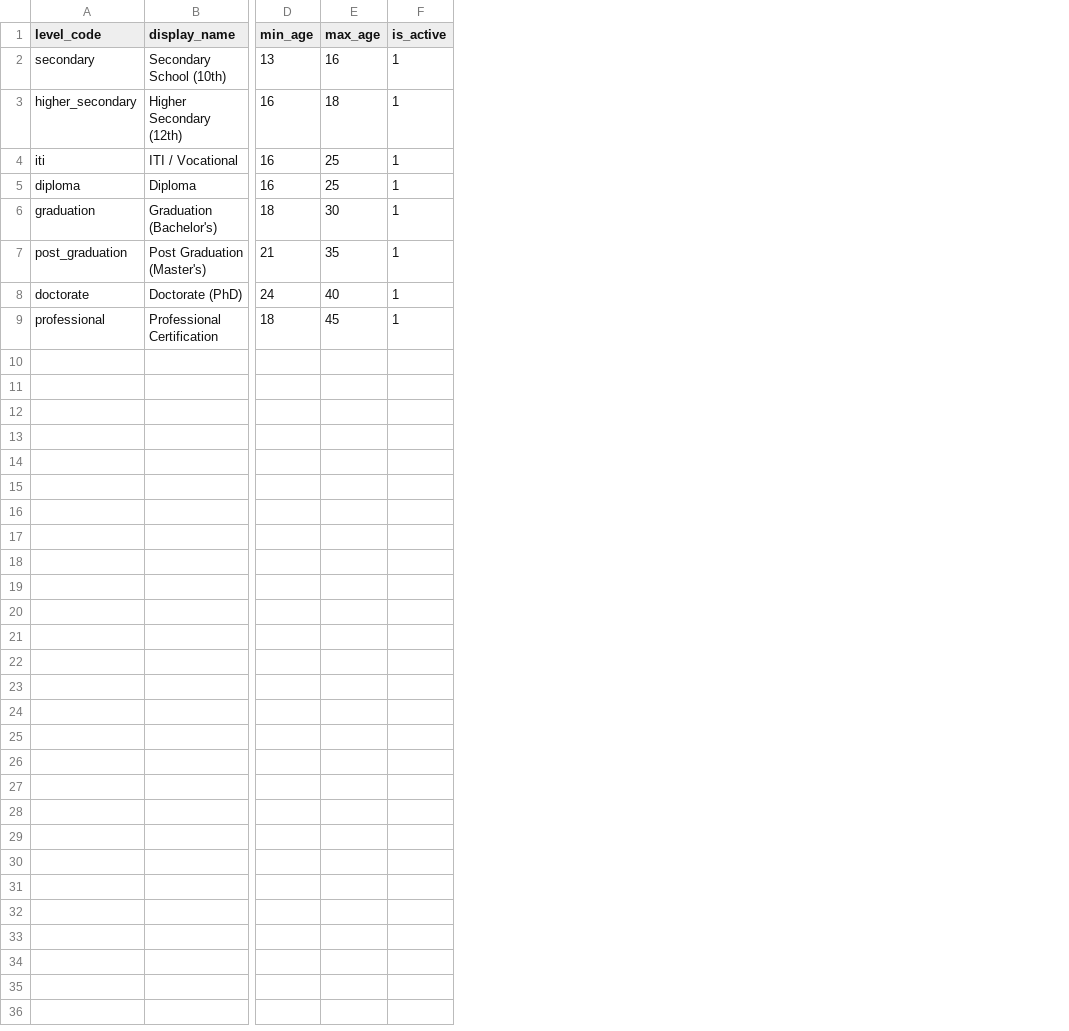
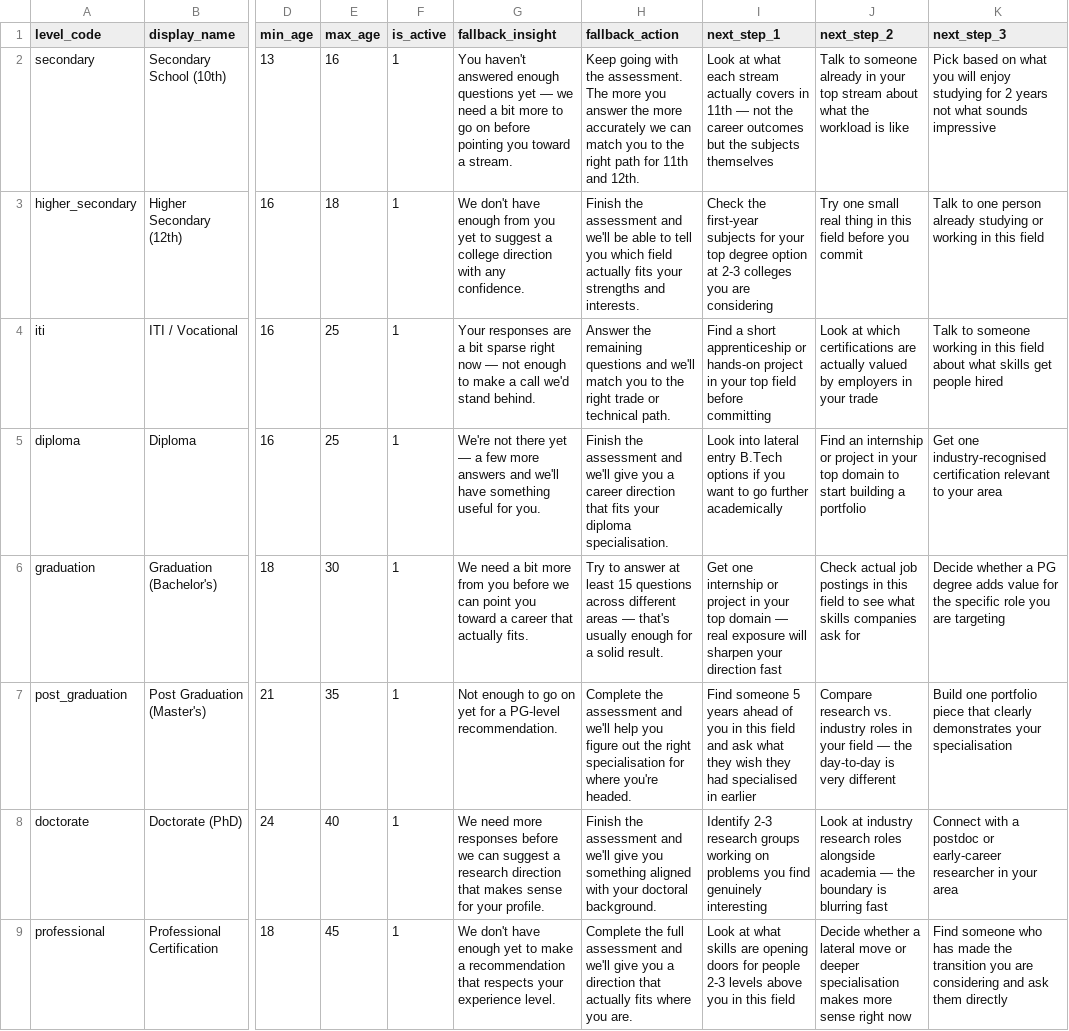
Before and after one commit to nkukadiya89/Future4u-backend, a CSV file: core/management/source/education_level_master_sample.csv, drawn as a sheet; only a part is shown, gaps mark what is left out; the diff names each change by its address in the sheet, - before the commit and + after, or states it on an @@ line.

Commit message:
FIxed hardcoded data to db

```diff
--- a/core/management/source/education_level_master_sample.csv
+++ b/core/management/source/education_level_master_sample.csv
+column G (fallback_insight), rows 2-9: You haven't answered enough questions yet — we need a bit more to go on before pointing you toward a stream. | We don't have enough from you yet to suggest a college direction with any confidence. | Your responses are a bit sparse right now — not enough to make a call we'd stand behind. | We're not there yet — a few more answers and we'll have something useful for you. | We need a bit more from you before we can point you toward a career that actually fits. | Not enough to go on yet for a PG-level recommendation. | We need more responses before we can suggest a research direction that makes sense for your profile. | We don't have enough yet to make a recommendation that respects your experience level.
+column H (fallback_action), rows 2-9: Keep going with the assessment. The more you answer the more accurately we can match you to the right path for 11th and 12th. | Finish the assessment and we'll be able to tell you which field actually fits your strengths and interests. | Answer the remaining questions and we'll match you to the right trade or technical path. | Finish the assessment and we'll give you a career direction that fits your diploma specialisation. | Try to answer at least 15 questions across different areas — that's usually enough for a solid result. | Complete the assessment and we'll help you figure out the right specialisation for where you're headed. | Finish the assessment and we'll give you something aligned with your doctoral background. | Complete the full assessment and we'll give you a direction that actually fits where you are.
+column I (next_step_1), rows 2-9: Look at what each stream actually covers in 11th — not the career outcomes but the subjects themselves | Check the first-year subjects for your top degree option at 2-3 colleges you are considering | Find a short apprenticeship or hands-on project in your top field before committing | Look into lateral entry B.Tech options if you want to go further academically | Get one internship or project in your top domain — real exposure will sharpen your direction fast | Find someone 5 years ahead of you in this field and ask what they wish they had specialised in earlier | Identify 2-3 research groups working on problems you find genuinely interesting | Look at what skills are opening doors for people 2-3 levels above you in this field
+column J (next_step_2), rows 2-9: Talk to someone already in your top stream about what the workload is like | Try one small real thing in this field before you commit | Look at which certifications are actually valued by employers in your trade | Find an internship or project in your top domain to start building a portfolio | Check actual job postings in this field to see what skills companies ask for | Compare research vs. industry roles in your field — the day-to-day is very different | Look at industry research roles alongside academia — the boundary is blurring fast | Decide whether a lateral move or deeper specialisation makes more sense right now
+column K (next_step_3), rows 2-9: Pick based on what you will enjoy studying for 2 years not what sounds impressive | Talk to one person already studying or working in this field | Talk to someone working in this field about what skills get people hired | Get one industry-recognised certification relevant to your area | Decide whether a PG degree adds value for the specific role you are targeting | Build one portfolio piece that clearly demonstrates your specialisation | Connect with a postdoc or early-career researcher in your area | Find someone who has made the transition you are considering and ask them directly
```
Also changed, not shown: 21 other files.
